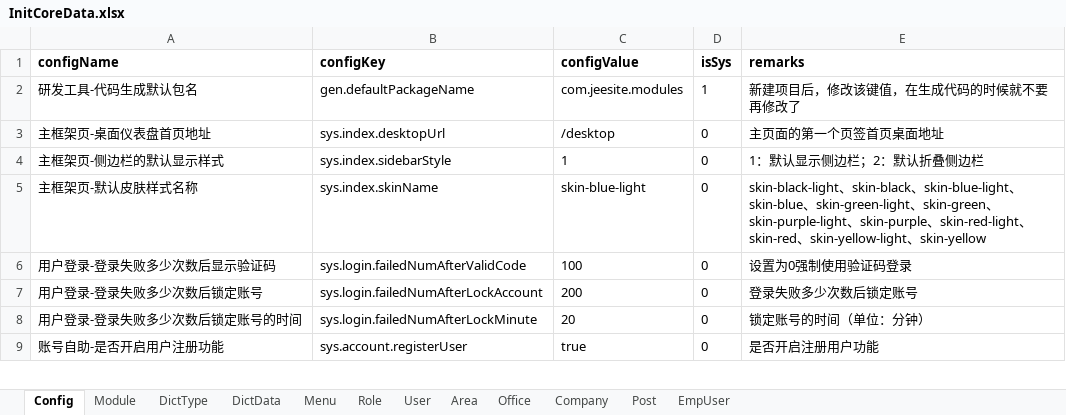
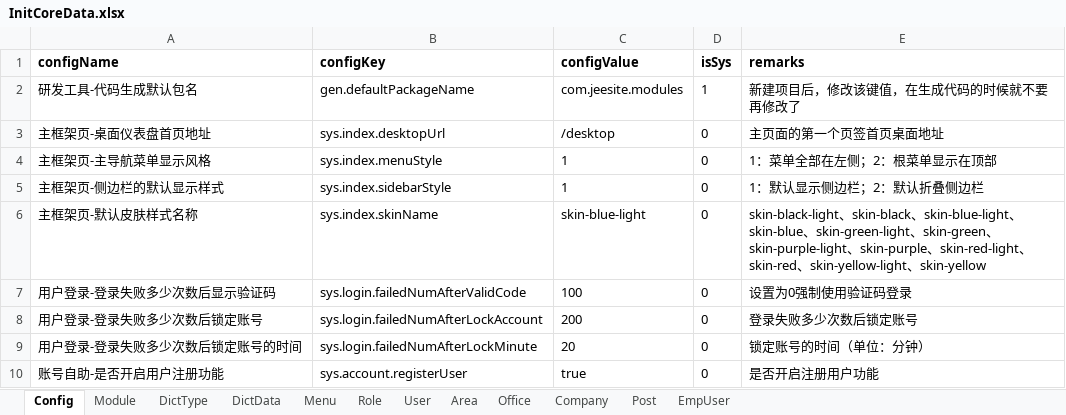
Before and after one commit to thinkgem/jeesite, an Excel workbook: modules/core/src/main/java/com/jeesite/modules/sys/db/InitCoreData.xlsx, sheet Config, drawn as a sheet; only a part is shown; values as stored, in another font and other column widths than the file's, no borders; the diff names each change by its address in the sheet, - before the commit and + after, or states it on an @@ line.

Commit message:
新增参数配置 sys.index.menuStyle=2 的时候，一级菜单显示在主框架页顶部。

```diff
--- a/modules/core/src/main/java/com/jeesite/modules/sys/db/InitCoreData.xlsx (sheet Config)
+++ b/modules/core/src/main/java/com/jeesite/modules/sys/db/InitCoreData.xlsx (sheet Config)
+row 4: 主框架页-主导航菜单显示风格 | sys.index.menuStyle | 1 | 0 | 1：菜单全部在左侧；2：根菜单显示在顶部
```
Also changed, not shown: 19 other files.
